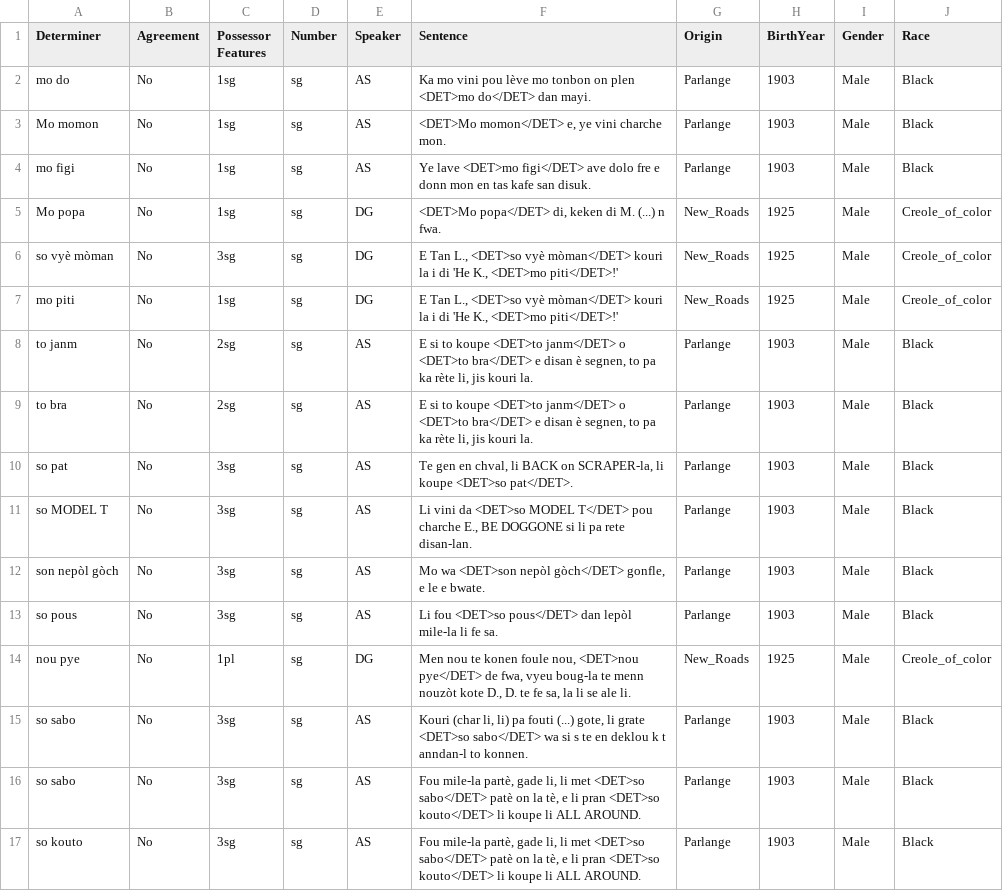
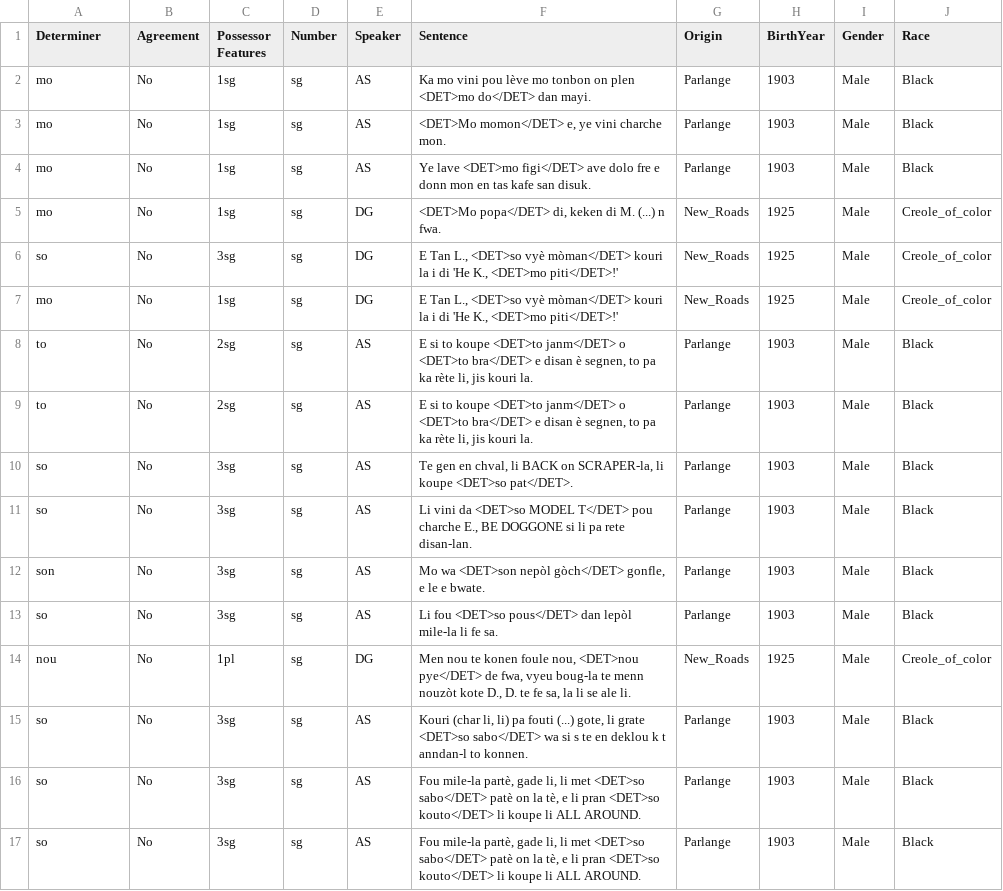
Before and after one commit to joshisanonymous/class_assignments, a CSV file: creoles03/data/as.csv, drawn as a sheet.

```diff
--- a/creoles03/data/as.csv
+++ b/creoles03/data/as.csv
@@ -1,17 +1,17 @@
 Determiner,Agreement,Possessor Features,Number,Speaker,Sentence,Origin,BirthYear,Gender,Race
-mo do,No,1sg,sg,AS,Ka mo vini pou lève mo tonbon on plen <DET>mo do</DET> dan mayi.,Parlange,1903,Male,Black
-Mo momon,No,1sg,sg,AS,"<DET>Mo momon</DET> e, ye vini charche mon.",Parlange,1903,Male,Black
-mo figi,No,1sg,sg,AS,Ye lave <DET>mo figi</DET> ave dolo fre e donn mon en tas kafe san disuk.,Parlange,1903,Male,Black
-Mo popa,No,1sg,sg,DG,"<DET>Mo popa</DET> di, keken di M. (...) n fwa.",New_Roads,1925,Male,Creole_of_color
-so vyè mòman,No,3sg,sg,DG,"E Tan L., <DET>so vyè mòman</DET> kouri la i di 'He K., <DET>mo piti</DET>!'",New_Roads,1925,Male,Creole_of_color
-mo piti,No,1sg,sg,DG,"E Tan L., <DET>so vyè mòman</DET> kouri la i di 'He K., <DET>mo piti</DET>!'",New_Roads,1925,Male,Creole_of_color
-to janm,No,2sg,sg,AS,"E si to koupe <DET>to janm</DET> o <DET>to bra</DET> e disan è segnen, to pa ka rète li, jis kouri la.",Parlange,1903,Male,Black
-to bra,No,2sg,sg,AS,"E si to koupe <DET>to janm</DET> o <DET>to bra</DET> e disan è segnen, to pa ka rète li, jis kouri la.",Parlange,1903,Male,Black
-so pat,No,3sg,sg,AS,"Te gen en chval, li BACK on SCRAPER-la, li koupe <DET>so pat</DET>.",Parlange,1903,Male,Black
-so MODEL T,No,3sg,sg,AS,"Li vini da <DET>so MODEL T</DET> pou charche E., BE DOGGONE si li pa rete disan-lan.",Parlange,1903,Male,Black
-son nepòl gòch,No,3sg,sg,AS,"Mo wa <DET>son nepòl gòch</DET> gonfle, e le e bwate.",Parlange,1903,Male,Black
-so pous,No,3sg,sg,AS,Li fou <DET>so pous</DET> dan lepòl mile-la li fe sa.,Parlange,1903,Male,Black
-nou pye,No,1pl,sg,DG,"Men nou te konen foule nou, <DET>nou pye</DET> de fwa, vyeu boug-la te menn nouzòt kote D., D. te fe sa, la li se ale li.",New_Roads,1925,Male,Creole_of_color
-so sabo,No,3sg,sg,AS,"Kouri (char li, li) pa fouti (...) gote, li grate <DET>so sabo</DET> wa si s te en deklou k t anndan-l to konnen.",Parlange,1903,Male,Black
-so sabo,No,3sg,sg,AS,"Fou mile-la partè, gade li, li met <DET>so sabo</DET> patè on la tè, e li pran <DET>so kouto</DET> li koupe li ALL AROUND.",Parlange,1903,Male,Black
-so kouto,No,3sg,sg,AS,"Fou mile-la partè, gade li, li met <DET>so sabo</DET> patè on la tè, e li pran <DET>so kouto</DET> li koupe li ALL AROUND.",Parlange,1903,Male,Black
+mo,No,1sg,sg,AS,Ka mo vini pou lève mo tonbon on plen <DET>mo do</DET> dan mayi.,Parlange,1903,Male,Black
+mo,No,1sg,sg,AS,"<DET>Mo momon</DET> e, ye vini charche mon.",Parlange,1903,Male,Black
+mo,No,1sg,sg,AS,Ye lave <DET>mo figi</DET> ave dolo fre e donn mon en tas kafe san disuk.,Parlange,1903,Male,Black
+mo,No,1sg,sg,DG,"<DET>Mo popa</DET> di, keken di M. (...) n fwa.",New_Roads,1925,Male,Creole_of_color
+so,No,3sg,sg,DG,"E Tan L., <DET>so vyè mòman</DET> kouri la i di 'He K., <DET>mo piti</DET>!'",New_Roads,1925,Male,Creole_of_color
+mo,No,1sg,sg,DG,"E Tan L., <DET>so vyè mòman</DET> kouri la i di 'He K., <DET>mo piti</DET>!'",New_Roads,1925,Male,Creole_of_color
+to,No,2sg,sg,AS,"E si to koupe <DET>to janm</DET> o <DET>to bra</DET> e disan è segnen, to pa ka rète li, jis kouri la.",Parlange,1903,Male,Black
+to,No,2sg,sg,AS,"E si to koupe <DET>to janm</DET> o <DET>to bra</DET> e disan è segnen, to pa ka rète li, jis kouri la.",Parlange,1903,Male,Black
+so,No,3sg,sg,AS,"Te gen en chval, li BACK on SCRAPER-la, li koupe <DET>so pat</DET>.",Parlange,1903,Male,Black
+so,No,3sg,sg,AS,"Li vini da <DET>so MODEL T</DET> pou charche E., BE DOGGONE si li pa rete disan-lan.",Parlange,1903,Male,Black
+son,No,3sg,sg,AS,"Mo wa <DET>son nepòl gòch</DET> gonfle, e le e bwate.",Parlange,1903,Male,Black
+so,No,3sg,sg,AS,Li fou <DET>so pous</DET> dan lepòl mile-la li fe sa.,Parlange,1903,Male,Black
+nou,No,1pl,sg,DG,"Men nou te konen foule nou, <DET>nou pye</DET> de fwa, vyeu boug-la te menn nouzòt kote D., D. te fe sa, la li se ale li.",New_Roads,1925,Male,Creole_of_color
+so,No,3sg,sg,AS,"Kouri (char li, li) pa fouti (...) gote, li grate <DET>so sabo</DET> wa si s te en deklou k t anndan-l to konnen.",Parlange,1903,Male,Black
+so,No,3sg,sg,AS,"Fou mile-la partè, gade li, li met <DET>so sabo</DET> patè on la tè, e li pran <DET>so kouto</DET> li koupe li ALL AROUND.",Parlange,1903,Male,Black
+so,No,3sg,sg,AS,"Fou mile-la partè, gade li, li met <DET>so sabo</DET> patè on la tè, e li pran <DET>so kouto</DET> li koupe li ALL AROUND.",Parlange,1903,Male,Black
```
Also changed, not shown: creoles03/data/gl.csv, creoles03/data/me.csv, 6 other files.
